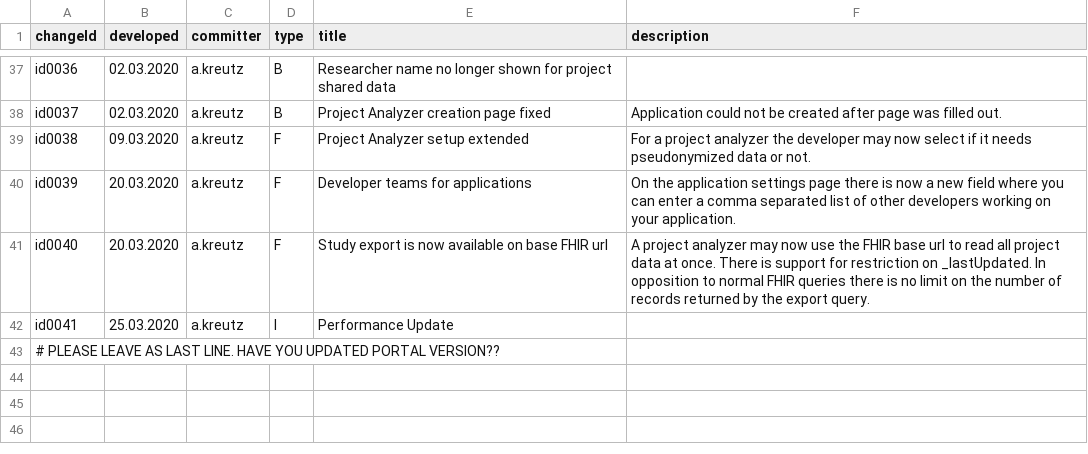
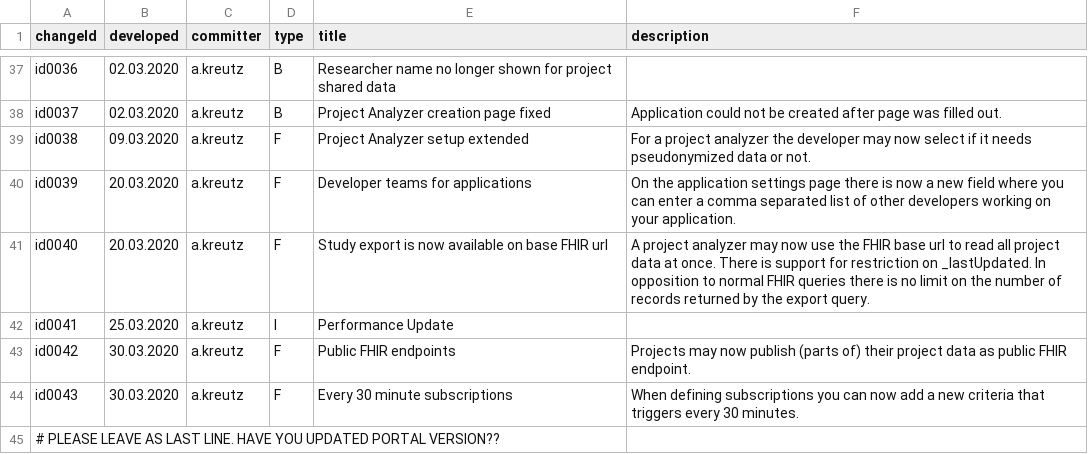
Before and after one commit to MIDATAcooperative/open-midata-server, a TSV file: CHANGELOG.tsv, drawn as a sheet; only a part is shown, gaps mark what is left out; the diff names each change by its address in the sheet, - before the commit and + after, or states it on an @@ line.

Commit message:
public fhir endpoints and 30 every minutes subscriptions

```diff
--- a/CHANGELOG.tsv
+++ b/CHANGELOG.tsv
+row 43: id0042 | 30.03.2020 | a.kreutz | F | Public FHIR endpoints | Projects may now publish (parts of) their project data as public FHIR endpoint.
+row 44: id0043 | 30.03.2020 | a.kreutz | F | Every 30 minute subscriptions | When defining subscriptions you can now add a new criteria that triggers every 30 minutes.
```
Also changed, not shown: 26 other files.
